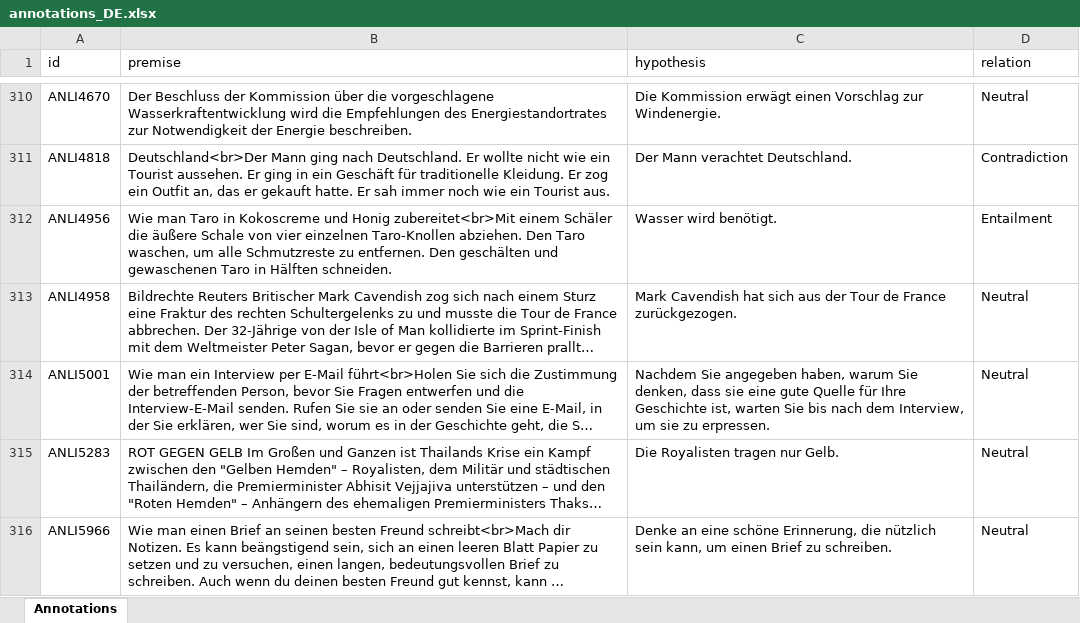
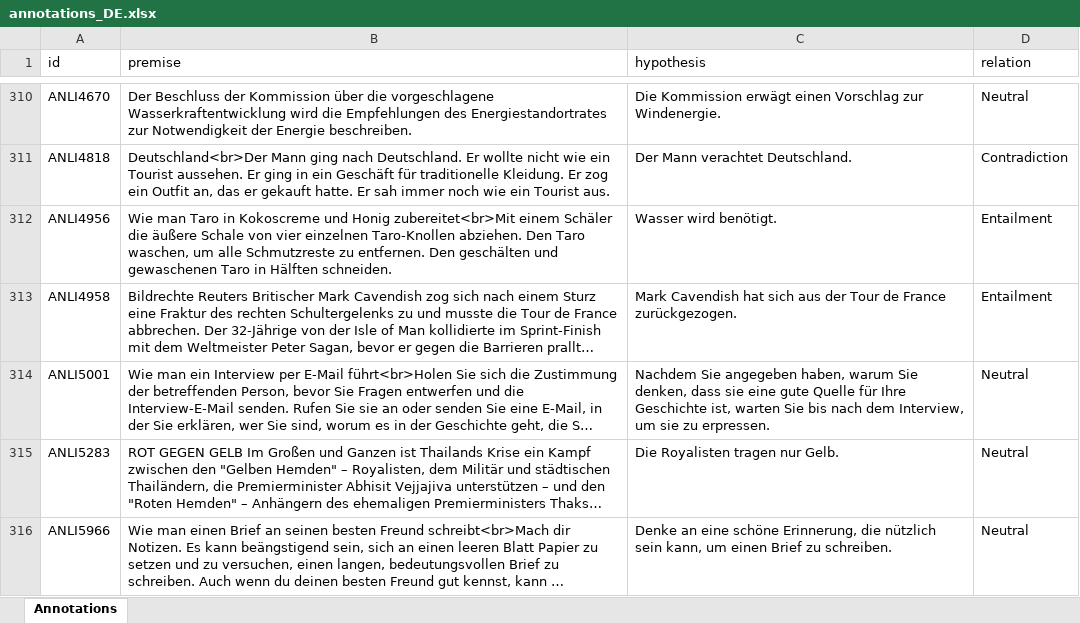
Before and after one commit to Muhsabrys/EasyAnnotation, an Excel workbook: Annotations/annotations_DE.xlsx, sheet Annotations, drawn as a sheet; only a part is shown, gaps mark what is left out; long unchanged cells end in …; values as stored, in another font and other column widths than the file's, no borders; the diff names each change by its address in the sheet, - before the commit and + after, or states it on an @@ line.

Commit message:
Update German annotations

```diff
--- a/Annotations/annotations_DE.xlsx (sheet Annotations)
+++ b/Annotations/annotations_DE.xlsx (sheet Annotations)
-D313 (relation): Neutral
+D313 (relation): Entailment
```
